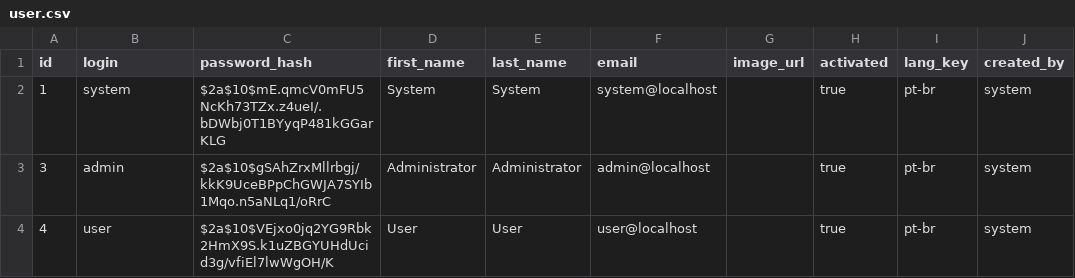
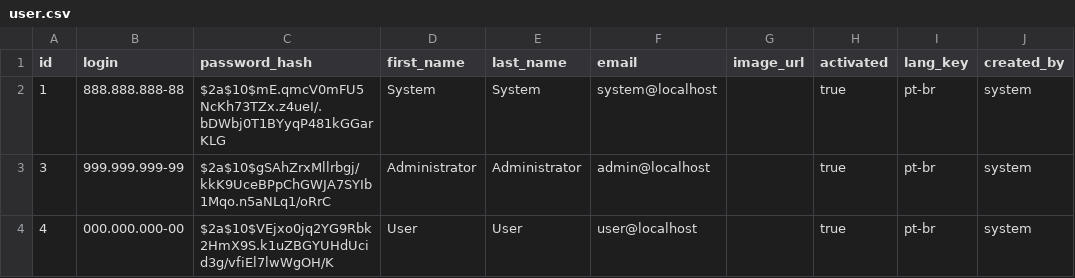
Before and after one commit to mjagfilho/mmgestor, a CSV file: src/main/resources/config/liquibase/data/user.csv, drawn as a sheet; only a part is shown; the diff names each change by its address in the sheet, - before the commit and + after, or states it on an @@ line.

Commit message:
Substituição do login pelo CPF

```diff
--- a/src/main/resources/config/liquibase/data/user.csv
+++ b/src/main/resources/config/liquibase/data/user.csv
-B2 (login): system
+B2 (login): 888.888.888-88
-B3 (login): admin
+B3 (login): 999.999.999-99
-B4 (login): user
+B4 (login): 000.000.000-00
```
Also changed, not shown: 9 other files.
